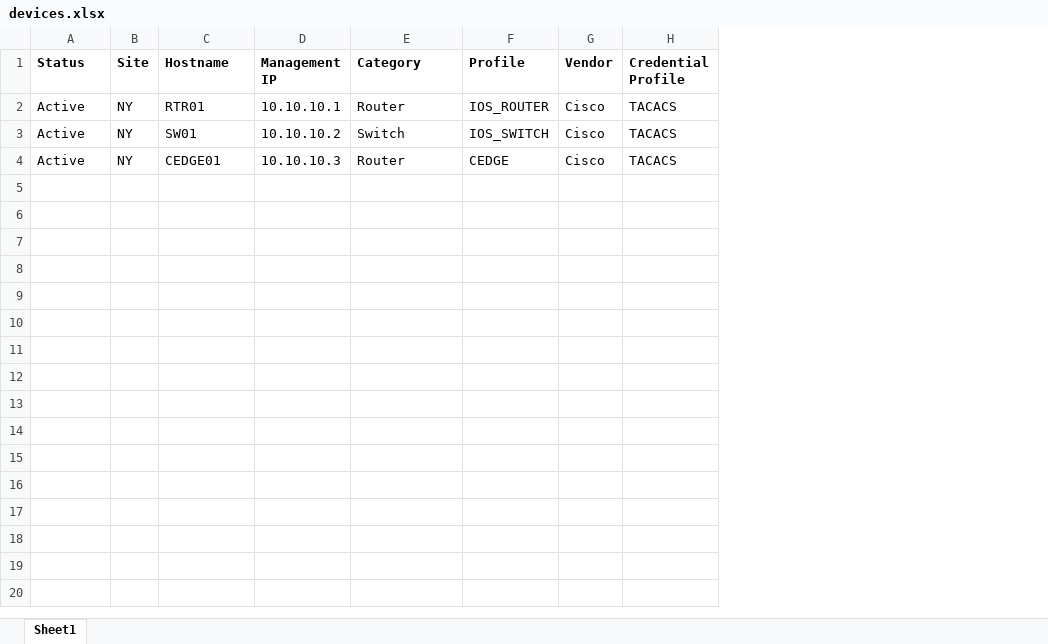
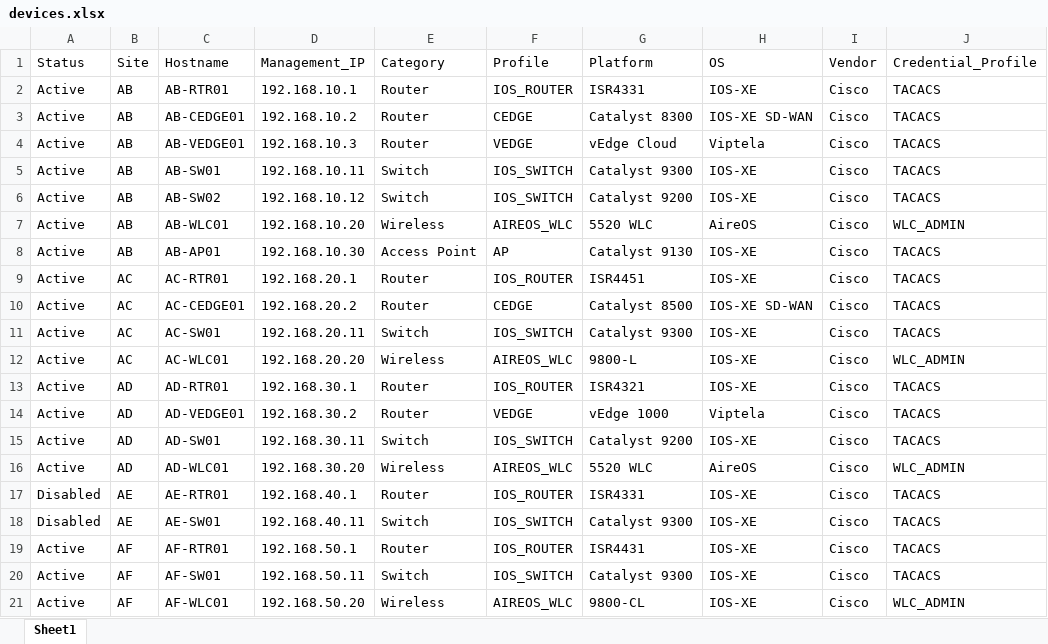
Before and after one commit to thedeshpande/NetOpsAutomationSuite, an Excel workbook: inventory/devices.xlsx, sheet Sheet1, drawn as a sheet; values as stored, in another font and other column widths than the file's, no borders; removed rows and columns are numbered as before the commit, all else as after; the diff names each change by its address in the sheet, - before the commit and + after, or states it on an @@ line.

Commit message:
added the excel file devices

```diff
--- a/inventory/devices.xlsx (sheet Sheet1)
+++ b/inventory/devices.xlsx (sheet Sheet1)
-column D (Management IP), rows 2-4: 10.10.10.1 | 10.10.10.2 | 10.10.10.3
+column D (Management_IP), row 2: 192.168.10.1; row 5: 192.168.10.11; row 10: 192.168.20.2
+column G (Platform), row 2: ISR4331; row 5: Catalyst 9300; row 10: Catalyst 8500
+column H (OS), row 2: IOS-XE; row 5: IOS-XE; row 10: IOS-XE SD-WAN
-column H (Credential Profile), rows 2-4: all TACACS
+column J (Credential_Profile), row 2: TACACS; row 5: TACACS; row 10: TACACS
-A1:C1 bold: on
+A1:C1 bold: off
-E1:F1 bold: on
+E1:F1 bold: off
-I1 bold: on
+I1 bold: off
-B2 (Site): NY
+B2 (Site): AB
-C2 (Hostname): RTR01
+C2 (Hostname): AB-RTR01
+row 3: Active | AB | AB-CEDGE01 | 192.168.10.2 | Router | CEDGE | Catalyst 8300 | IOS-XE SD-WAN | Cisco | TACACS
+row 4: Active | AB | AB-VEDGE01 | 192.168.10.3 | Router | VEDGE | vEdge Cloud | Viptela | Cisco | TACACS
-B5 (Site): NY
+B5 (Site): AB
-C5 (Hostname): SW01
+C5 (Hostname): AB-SW01
+row 6: Active | AB | AB-SW02 | 192.168.10.12 | Switch | IOS_SWITCH | Catalyst 9200 | IOS-XE | Cisco | TACACS
+row 7: Active | AB | AB-WLC01 | 192.168.10.20 | Wireless | AIREOS_WLC | 5520 WLC | AireOS | Cisco | WLC_ADMIN
+row 8: Active | AB | AB-AP01 | 192.168.10.30 | Access Point | AP | Catalyst 9130 | IOS-XE | Cisco | TACACS
+row 9: Active | AC | AC-RTR01 | 192.168.20.1 | Router | IOS_ROUTER | ISR4451 | IOS-XE | Cisco | TACACS
-B10 (Site): NY
+B10 (Site): AC
-C10 (Hostname): CEDGE01
+C10 (Hostname): AC-CEDGE01
+row 11: Active | AC | AC-SW01 | 192.168.20.11 | Switch | IOS_SWITCH | Catalyst 9300 | IOS-XE | Cisco | TACACS
+row 12: Active | AC | AC-WLC01 | 192.168.20.20 | Wireless | AIREOS_WLC | 9800-L | IOS-XE | Cisco | WLC_ADMIN
+row 13: Active | AD | AD-RTR01 | 192.168.30.1 | Router | IOS_ROUTER | ISR4321 | IOS-XE | Cisco | TACACS
+row 14: Active | AD | AD-VEDGE01 | 192.168.30.2 | Router | VEDGE | vEdge 1000 | Viptela | Cisco | TACACS
+row 15: Active | AD | AD-SW01 | 192.168.30.11 | Switch | IOS_SWITCH | Catalyst 9200 | IOS-XE | Cisco | TACACS
+row 16: Active | AD | AD-WLC01 | 192.168.30.20 | Wireless | AIREOS_WLC | 5520 WLC | AireOS | Cisco | WLC_ADMIN
+row 17: Disabled | AE | AE-RTR01 | 192.168.40.1 | Router | IOS_ROUTER | ISR4331 | IOS-XE | Cisco | TACACS
+row 18: Disabled | AE | AE-SW01 | 192.168.40.11 | Switch | IOS_SWITCH | Catalyst 9300 | IOS-XE | Cisco | TACACS
+row 19: Active | AF | AF-RTR01 | 192.168.50.1 | Router | IOS_ROUTER | ISR4431 | IOS-XE | Cisco | TACACS
+row 20: Active | AF | AF-SW01 | 192.168.50.11 | Switch | IOS_SWITCH | Catalyst 9300 | IOS-XE | Cisco | TACACS
+row 21: Active | AF | AF-WLC01 | 192.168.50.20 | Wireless | AIREOS_WLC | 9800-CL | IOS-XE | Cisco | WLC_ADMIN
```
